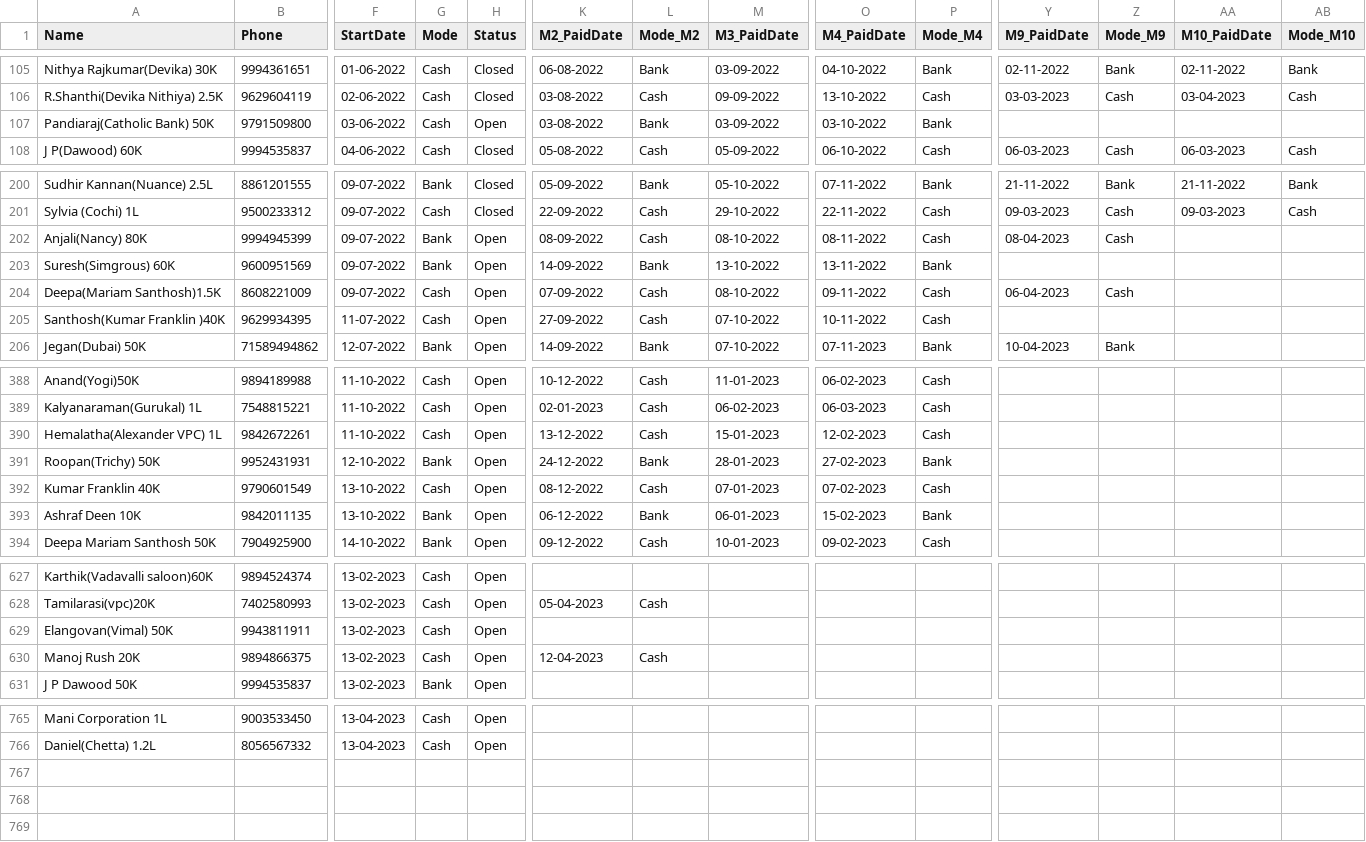
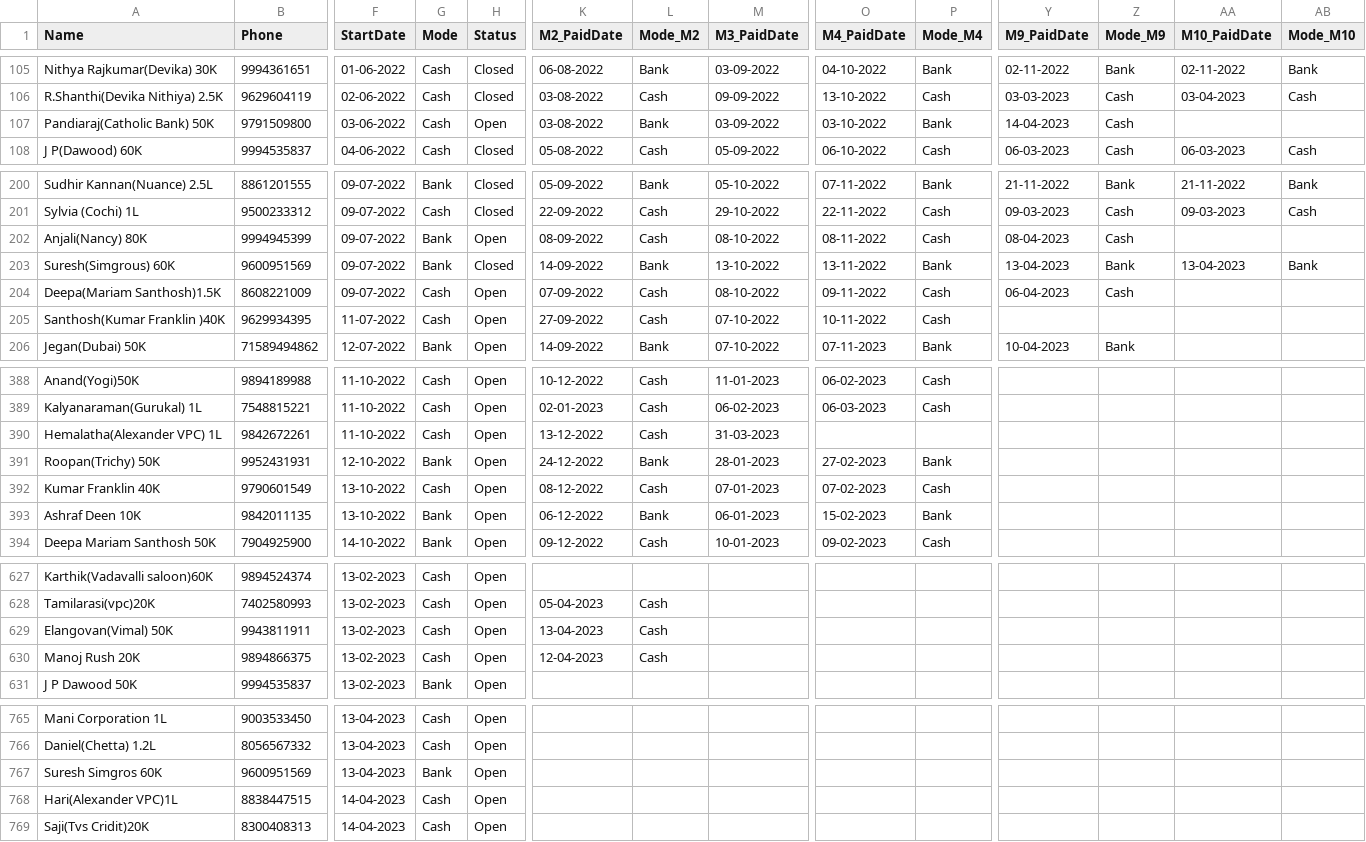
Before and after one commit to vpcfinanciers/vpc, a CSV file: vpcdata.csv, drawn as a sheet; only a part is shown, gaps mark what is left out; rows hold the shown columns only; the diff covers the shown part only; the diff names each change by its address in the sheet, - before the commit and + after, or states it on an @@ line.

Commit message:
Update vpcdata.csv

```diff
--- a/vpcdata.csv
+++ b/vpcdata.csv
-Y107 (M9_PaidDate): (empty)
+Y107 (M9_PaidDate): 14-04-2023
-Z107 (Mode_M9): (empty)
+Z107 (Mode_M9): Cash
-H203 (Status): Open
+H203 (Status): Closed
-Y203 (M9_PaidDate): (empty)
+Y203 (M9_PaidDate): 13-04-2023
-Z203 (Mode_M9): (empty)
+Z203 (Mode_M9): Bank
-AA203 (M10_PaidDate): (empty)
+AA203 (M10_PaidDate): 13-04-2023
-AB203 (Mode_M10): (empty)
+AB203 (Mode_M10): Bank
-M390 (M3_PaidDate): 15-01-2023
+M390 (M3_PaidDate): 31-03-2023
-O390 (M4_PaidDate): 12-02-2023
+O390 (M4_PaidDate): (empty)
-P390 (Mode_M4): Cash
+P390 (Mode_M4): (empty)
-K629 (M2_PaidDate): (empty)
+K629 (M2_PaidDate): 13-04-2023
-L629 (Mode_M2): (empty)
+L629 (Mode_M2): Cash
+row 767: Suresh Simgros 60K | 9600951569 | 13-04-2023 | Bank | Open
+row 768: Hari(Alexander VPC)1L | 8838447515 | 14-04-2023 | Cash | Open
+row 769: Saji(Tvs Cridit)20K | 8300408313 | 14-04-2023 | Cash | Open
```
Also changed, not shown: 3 edited cells elsewhere in this file.
